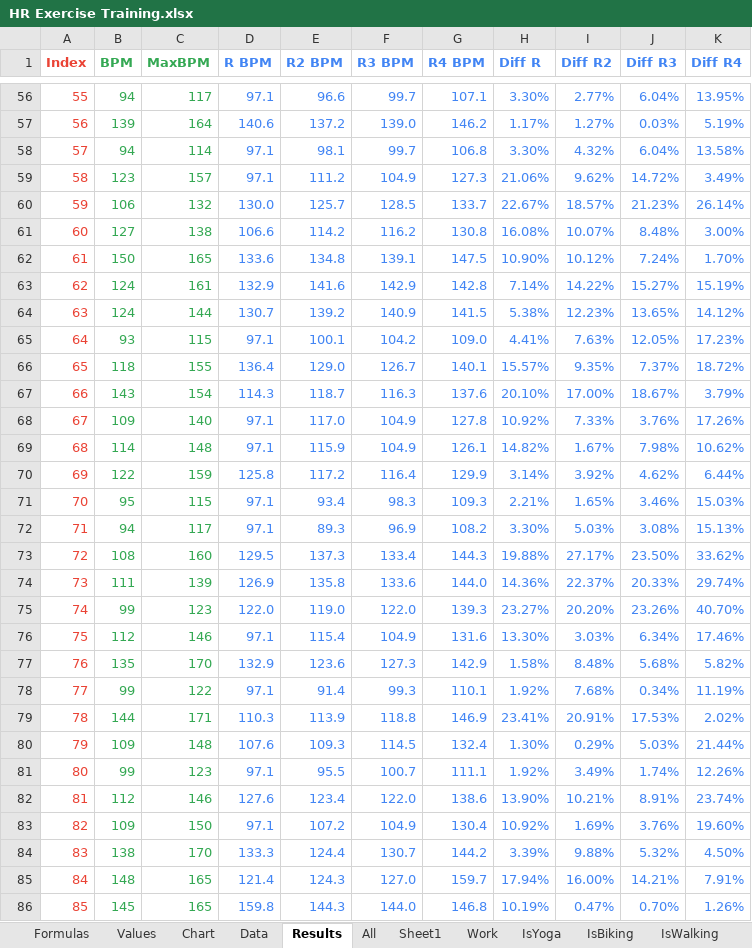
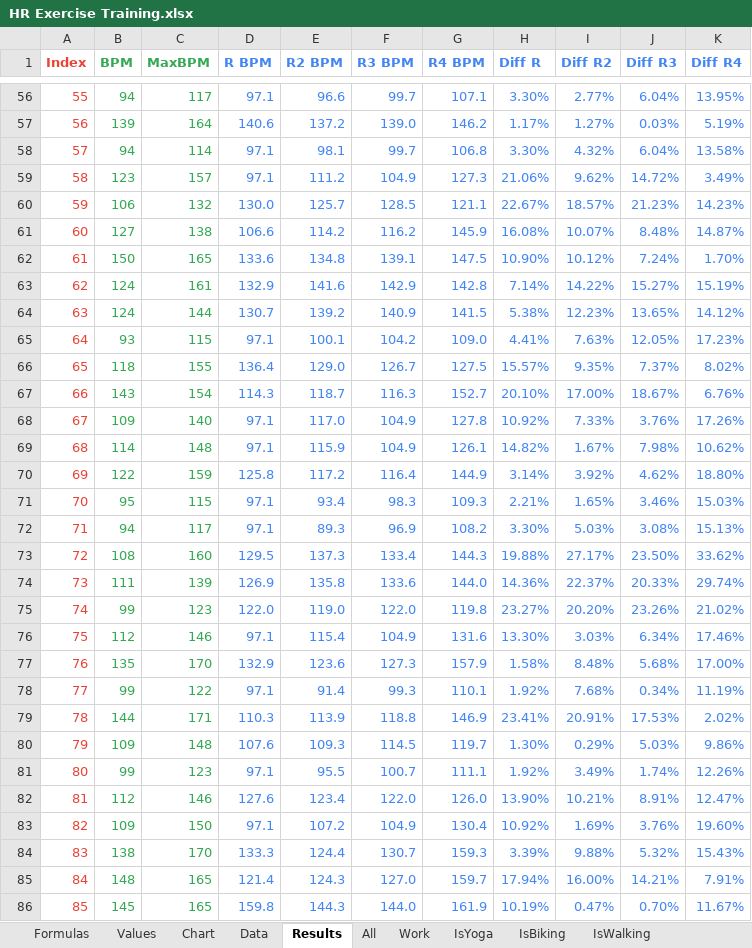
Before and after one commit to jburer/HRExercise, an Excel workbook: HR Exercise Training.xlsx, sheet Results, drawn as a sheet; only a part is shown, gaps mark what is left out; values as stored, in another font and other column widths than the file's, no borders; the diff covers the shown part only; the diff names each change by its address in the sheet, - before the commit and + after, or states it on an @@ line.

```diff
--- a/HR Exercise Training.xlsx (sheet Results)
+++ b/HR Exercise Training.xlsx (sheet Results)
-sheet tab: Sheet1
-G60 (R4 BPM): 133.7
+G60 (R4 BPM): 121.1
-K60 (Diff R4): 26.14%
+K60 (Diff R4): 14.23%
-G61 (R4 BPM): 130.8
+G61 (R4 BPM): 145.9
-K61 (Diff R4): 3.00%
+K61 (Diff R4): 14.87%
-G66 (R4 BPM): 140.1
+G66 (R4 BPM): 127.5
-K66 (Diff R4): 18.72%
+K66 (Diff R4): 8.02%
-G67 (R4 BPM): 137.6
+G67 (R4 BPM): 152.7
-K67 (Diff R4): 3.79%
+K67 (Diff R4): 6.76%
-G70 (R4 BPM): 129.9
+G70 (R4 BPM): 144.9
-K70 (Diff R4): 6.44%
+K70 (Diff R4): 18.80%
-G75 (R4 BPM): 139.3
+G75 (R4 BPM): 119.8
-K75 (Diff R4): 40.70%
+K75 (Diff R4): 21.02%
-G77 (R4 BPM): 142.9
+G77 (R4 BPM): 157.9
-K77 (Diff R4): 5.82%
+K77 (Diff R4): 17.00%
-G80 (R4 BPM): 132.4
+G80 (R4 BPM): 119.7
-K80 (Diff R4): 21.44%
+K80 (Diff R4): 9.86%
-G82 (R4 BPM): 138.6
+G82 (R4 BPM): 126.0
-K82 (Diff R4): 23.74%
+K82 (Diff R4): 12.47%
-G84 (R4 BPM): 144.2
+G84 (R4 BPM): 159.3
-K84 (Diff R4): 4.50%
+K84 (Diff R4): 15.43%
-G86 (R4 BPM): 146.8
+G86 (R4 BPM): 161.9
-K86 (Diff R4): 1.26%
+K86 (Diff R4): 11.67%
```
Also changed, not shown: 12 added rows, 12 removed rows and 36 edited cells elsewhere in this sheet, sheet All, sheet IsAnything, sheet IsWalking, sheet Work, sheet Data, sheet Values, 9 more sheets, formulas that keep their value, hidden cells, charts or pictures, 19 other files.
